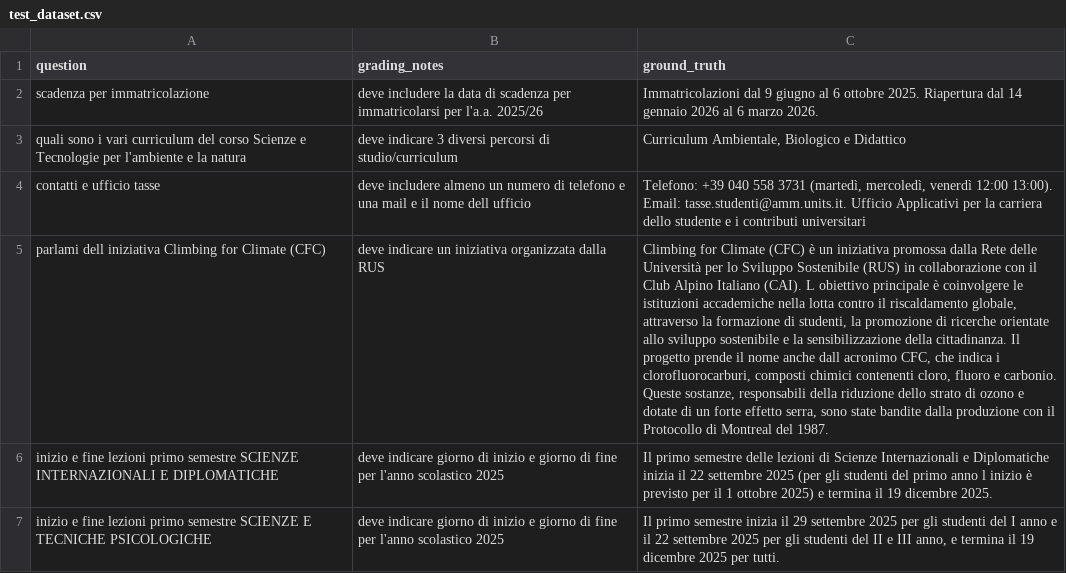
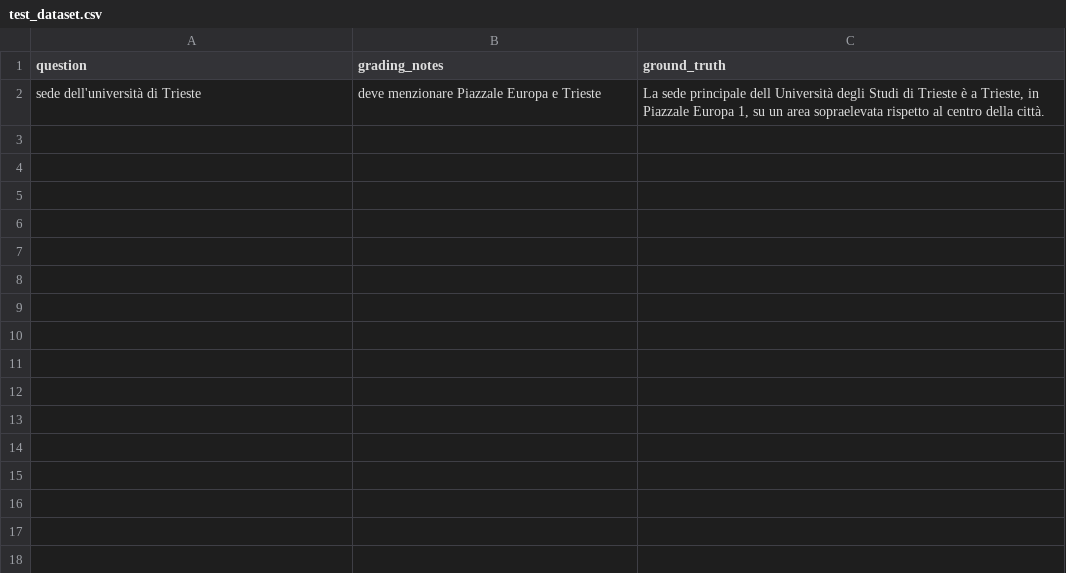
Before and after one commit to Gabriele-tomai00/rag_eval_units, a CSV file: rag_eval/evals/datasets/test_dataset.csv, drawn as a sheet; removed rows and columns are numbered as before the commit, all else as after; the diff names each change by its address in the sheet, - before the commit and + after, or states it on an @@ line.

```diff
--- a/rag_eval/evals/datasets/test_dataset.csv
+++ b/rag_eval/evals/datasets/test_dataset.csv
-row 2: scadenza per immatricolazione | deve includere la data di scadenza per immatricolarsi per l'a.a. 2025/26 | Immatricolazioni dal 9 giugno al 6 ottobre 2025. Riapertura dal 14 gennaio 2026 al 6 marzo 2026.
-row 3: quali sono i vari curriculum del corso Scienze e Tecnologie per l'ambiente e la natura | deve indicare 3 diversi percorsi di studio/curriculum | Curriculum Ambientale, Biologico e Didattico
-row 4: contatti e ufficio tasse | deve includere almeno un numero di telefono e una mail e il nome dell ufficio | Telefono: +39 040 558 3731 (martedì, mercoledì, venerdì 12:00 13:00). Email: tasse.studenti@amm.units.it. Ufficio Applicativi per la carriera dello studente e i contributi universitari
-row 5: parlami dell iniziativa Climbing for Climate (CFC) | deve indicare un iniziativa organizzata dalla RUS | Climbing for Climate (CFC) è un iniziativa promossa dalla Rete delle Università per lo Sviluppo Sostenibile (RUS) in collaborazione con il Club Alpino Italiano (CAI). L obiettivo principale è coinvolgere le istituzioni accademiche nella lotta contro il riscaldamento globale, attraverso la formazione di studenti, la promozione di ricerche orientate allo sviluppo sostenibile e la sensibilizzazione della cittadinanza. Il progetto prende il nome anche dall acronimo CFC, che indica i clorofluorocarburi, composti chimici contenenti cloro, fluoro e carbonio. Queste sostanze, responsabili della riduzione dello strato di ozono e dotate di un forte effetto serra, sono state bandite dalla produzione con il Protocollo di Montreal del 1987.
-row 6: inizio e fine lezioni primo semestre SCIENZE INTERNAZIONALI E DIPLOMATICHE | deve indicare giorno di inizio e giorno di fine per l'anno scolastico 2025 | Il primo semestre delle lezioni di Scienze Internazionali e Diplomatiche inizia il 22 settembre 2025 (per gli studenti del primo anno l inizio è previsto per il 1 ottobre 2025) e termina il 19 dicembre 2025.
-row 7: inizio e fine lezioni primo semestre SCIENZE E TECNICHE PSICOLOGICHE | deve indicare giorno di inizio e giorno di fine per l'anno scolastico 2025 | Il primo semestre inizia il 29 settembre 2025 per gli studenti del I anno e il 22 settembre 2025 per gli studenti del II e III anno, e termina il 19 dicembre 2025 per tutti.
+row 2: sede dell'università di Trieste | deve menzionare Piazzale Europa e Trieste | La sede principale dell Università degli Studi di Trieste è a Trieste, in Piazzale Europa 1, su un area sopraelevata rispetto al centro della città.
```
Also changed, not shown: 10 other files.
